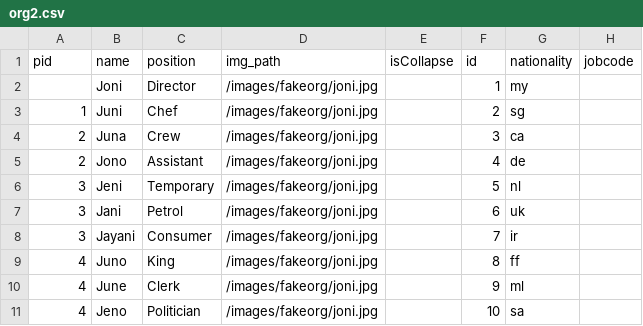
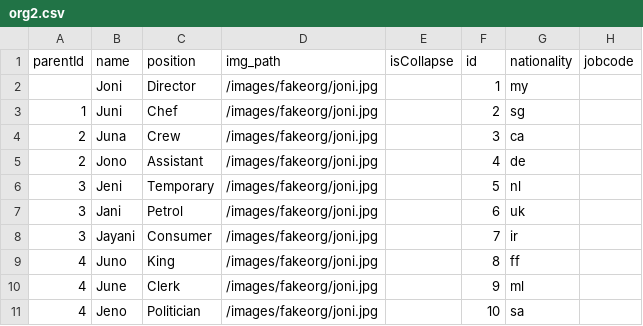
Before and after one commit to ruffianazzahri/testorgcsv, a CSV file: org2.csv, drawn as a sheet.

Commit message:
Update org2.csv

```diff
--- a/org2.csv
+++ b/org2.csv
@@ -1,2 +1,2 @@
-pid,name,position,img_path,isCollapse,id,nationality,jobcode
+parentId,name,position,img_path,isCollapse,id,nationality,jobcode
 ,Joni,Director,/images/fakeorg/joni.jpg,,1,my,
```
